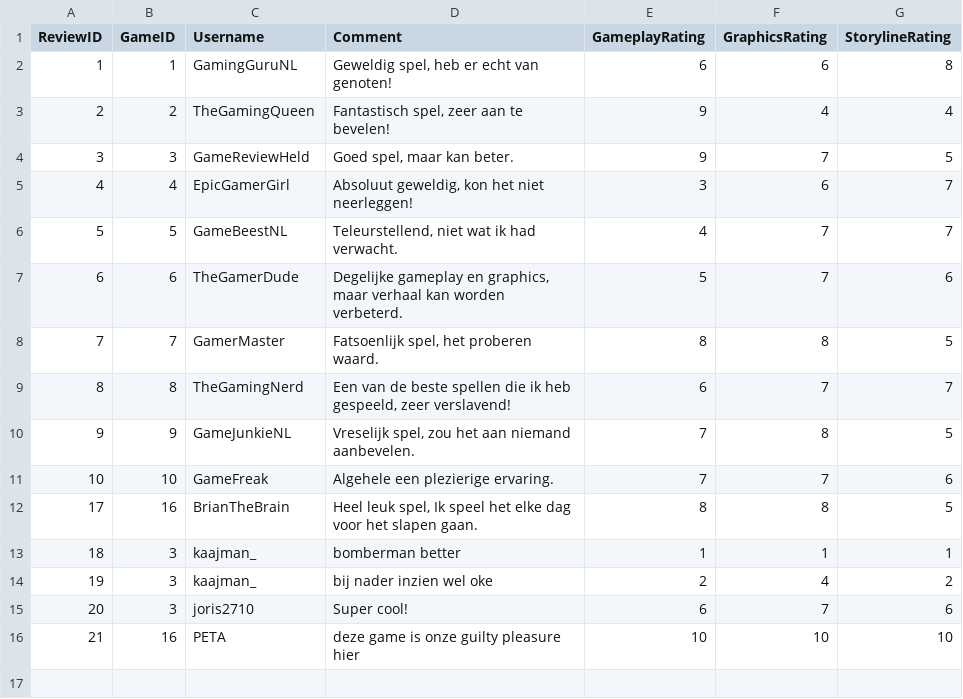
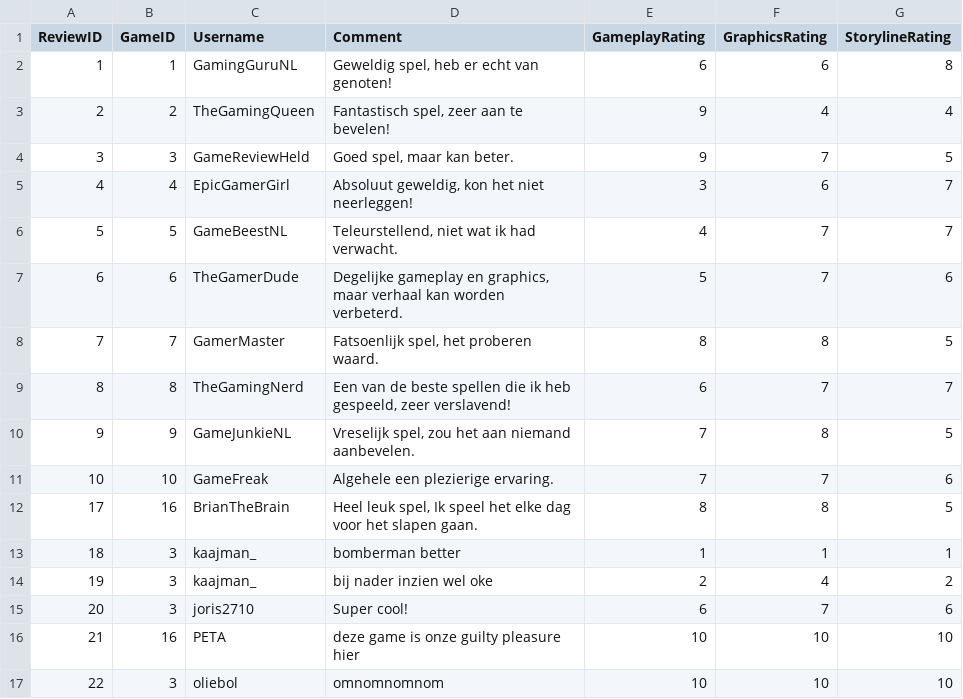
Before and after one commit to GakhalSingh/GoG-App, a CSV file: reviews.csv, drawn as a sheet; the diff names each change by its address in the sheet, - before the commit and + after, or states it on an @@ line.

```diff
--- a/reviews.csv
+++ b/reviews.csv
+row 17: 22 | 3 | oliebol | omnomnomnom | 10 | 10 | 10
```
Also changed, not shown: 9 other files.
